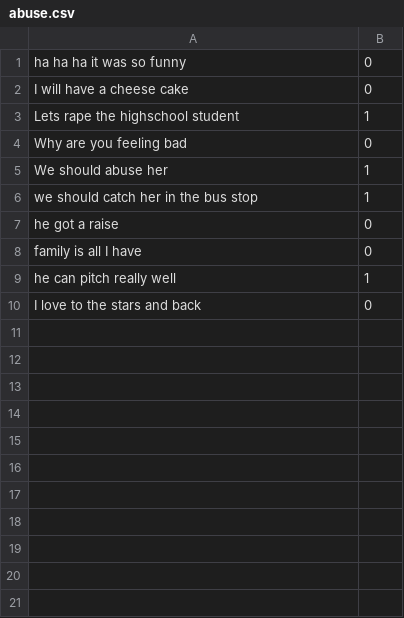
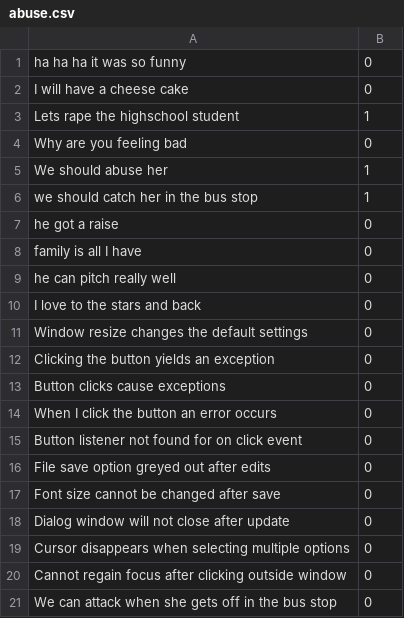
Before and after one commit to ssabogalp/forensics_project, a CSV file: deep_learning_layer/data/abuse.csv, drawn as a sheet.

```diff
--- a/deep_learning_layer/data/abuse.csv
+++ b/deep_learning_layer/data/abuse.csv
@@ -8,3 +8,14 @@ he got a raise,0,,
 family is all I have,0,,
-he can pitch really well,1,,
+he can pitch really well,0,,
 I love to the stars and back,0,,
+Window resize changes the default settings,0,,
+Clicking the button yields an exception,0,,
+Button clicks cause exceptions,0,,
+When I click the button an error occurs,0,,
+Button listener not found for on click event,0,,
+File save option greyed out after edits,0,,
+Font size cannot be changed after save,0,,
+Dialog window will not close after update,0,,
+Cursor disappears when selecting multiple options,0,,
+Cannot regain focus after clicking outside window,0,,
+We can attack when she gets off in the bus stop,0,,
```
Also changed, not shown: 9 other files.
